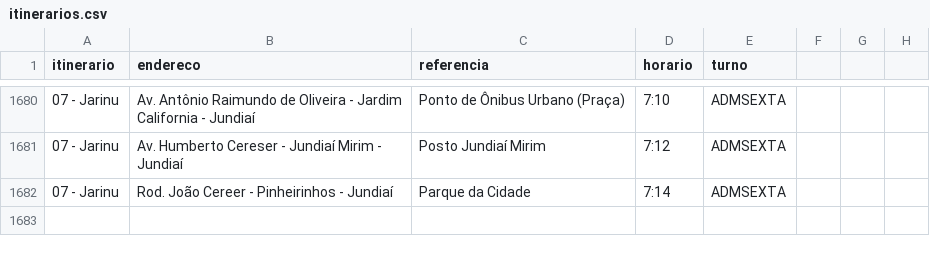
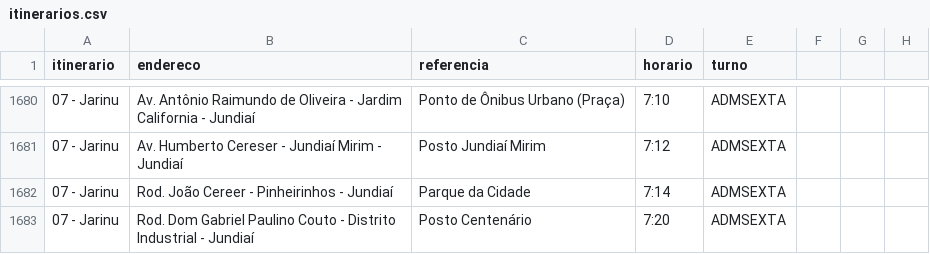
Before and after one commit to BruceSouzaMagalu/itinerarios_CD300_magalu, a CSV file: itinerarios.csv, drawn as a sheet; only a part is shown, gaps mark what is left out; the diff names each change by its address in the sheet, - before the commit and + after, or states it on an @@ line.

Commit message:
Update itinerarios.csv

```diff
--- a/itinerarios.csv
+++ b/itinerarios.csv
+row 1683: 07 - Jarinu | Rod. Dom Gabriel Paulino Couto - Distrito Industrial - Jundiaí | Posto Centenário | 7:20 | ADMSEXTA
```
